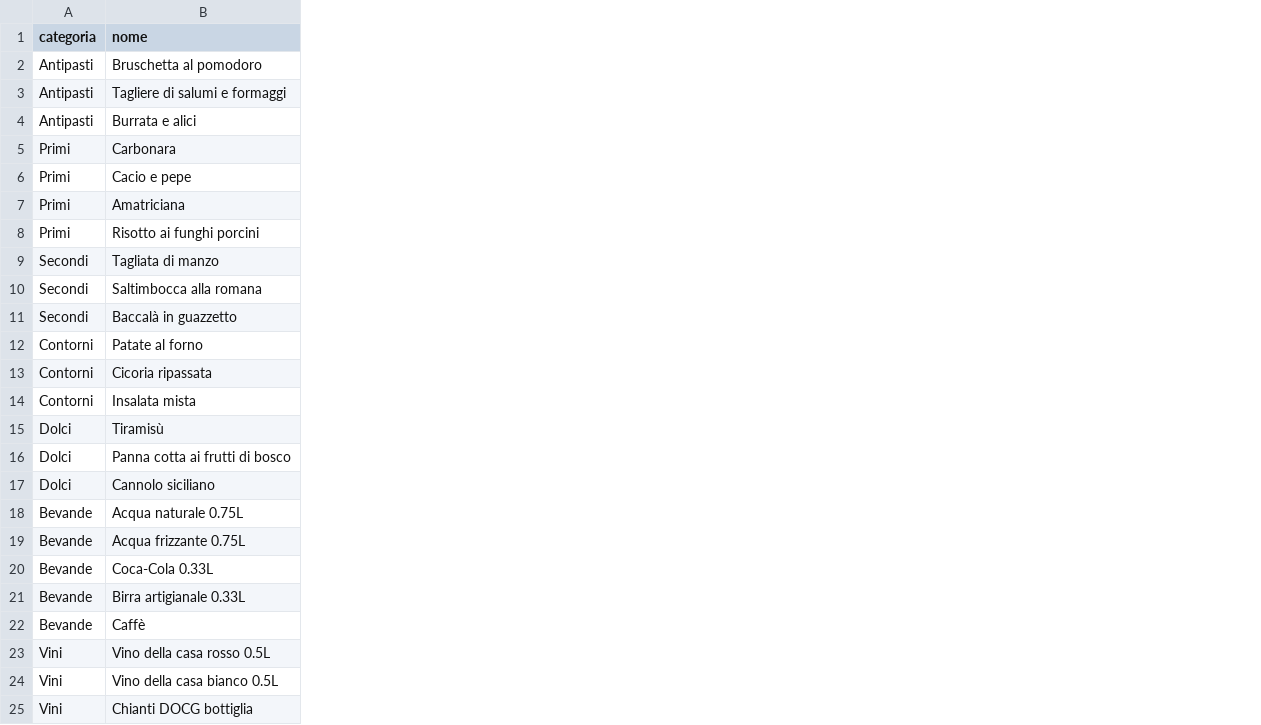
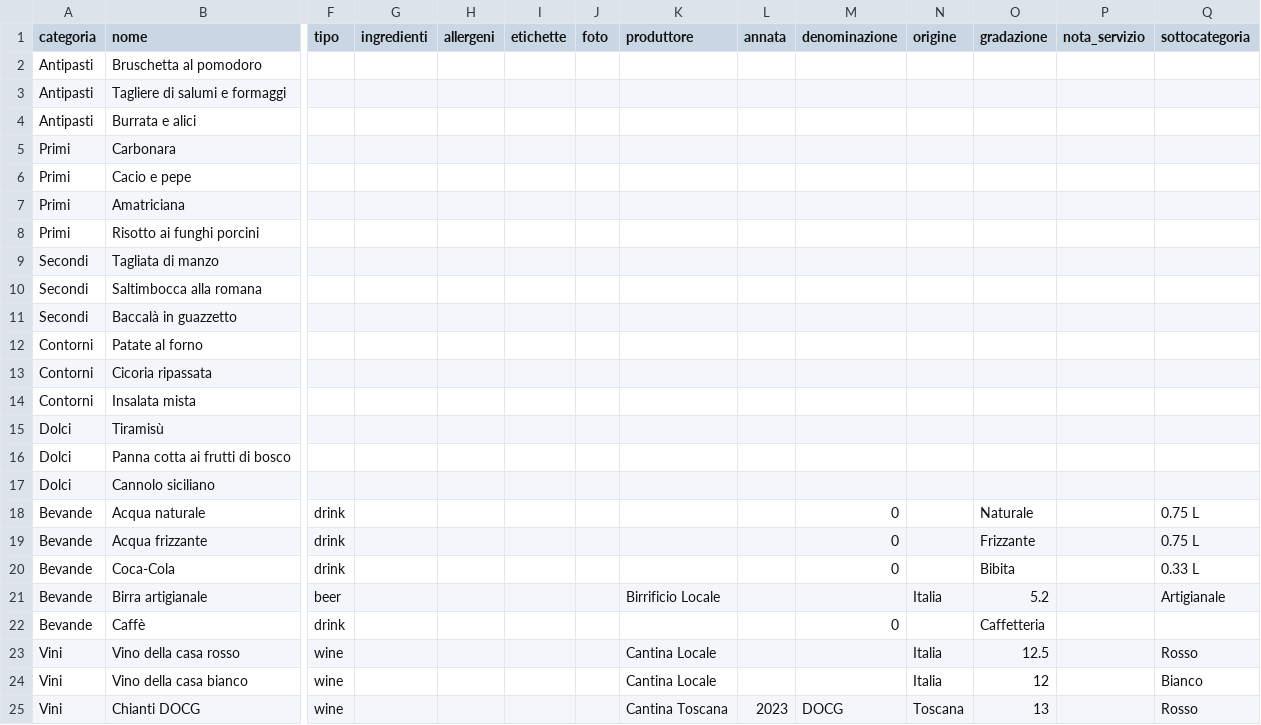
Before and after one commit to Marco26-hub/prenotazioni_ristoranti_bar, a CSV file: apps/dashboard/public/menu-esempio.csv, drawn as a sheet; only a part is shown, gaps mark what is left out; the diff covers the shown part only; the diff names each change by its address in the sheet, - before the commit and + after, or states it on an @@ line.

Commit message:
Upgrade menu management and premium public theme

```diff
--- a/apps/dashboard/public/menu-esempio.csv
+++ b/apps/dashboard/public/menu-esempio.csv
+column F (tipo), rows 18-25: drink | drink | drink | beer | drink | wine | wine | wine
+column G (ingredienti), empty
+column H (allergeni), empty
+column I (etichette), empty
+column J (foto), empty
+column K (produttore), rows 21-25: Birrificio Locale |  | Cantina Locale | Cantina Locale | Cantina Toscana
+column L (annata), row 25: 2023
+column M (denominazione), rows 18-25: 0 | 0 | 0 |  | 0 |  |  | DOCG
+column N (origine), rows 21-25: Italia |  | Italia | Italia | Toscana
+column O (gradazione), rows 18-25: Naturale | Frizzante | Bibita | 5.2 | Caffetteria | 12.5 | 12 | 13
+column P (nota_servizio), empty
+column Q (sottocategoria), rows 18-25: 0.75 L | 0.75 L | 0.33 L | Artigianale |  | Rosso | Bianco | Rosso
-B18 (nome): Acqua naturale 0.75L
+B18 (nome): Acqua naturale
-B19 (nome): Acqua frizzante 0.75L
+B19 (nome): Acqua frizzante
-B20 (nome): Coca-Cola 0.33L
+B20 (nome): Coca-Cola
-B21 (nome): Birra artigianale 0.33L
+B21 (nome): Birra artigianale
-B23 (nome): Vino della casa rosso 0.5L
+B23 (nome): Vino della casa rosso
-B24 (nome): Vino della casa bianco 0.5L
+B24 (nome): Vino della casa bianco
-B25 (nome): Chianti DOCG bottiglia
+B25 (nome): Chianti DOCG
```
Also changed, not shown: 4 added columns elsewhere in this file, 11 other files.
